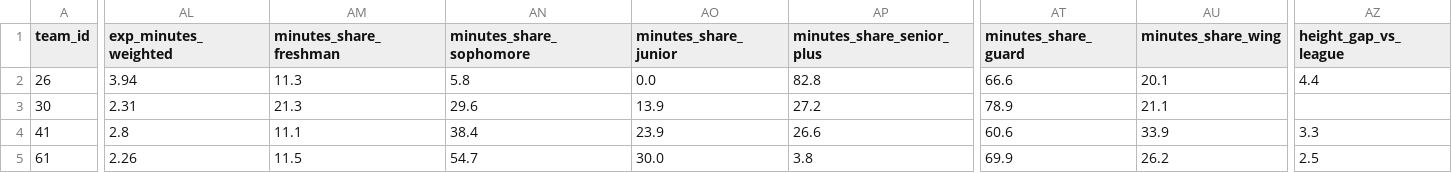
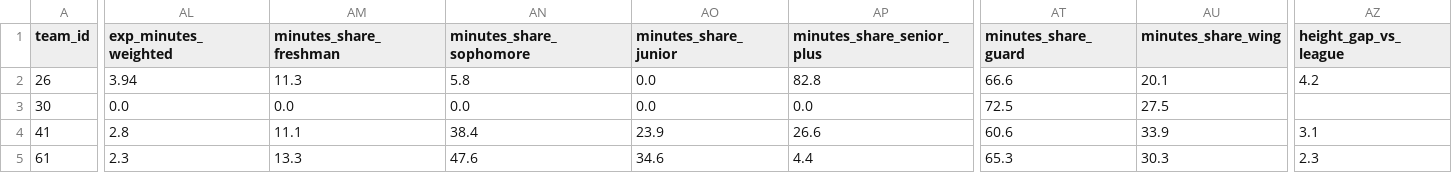
Before and after one commit to kbsmd-sportsmusicdata/wbb_2026_scout_reports, a CSV file: data/processed/roster/team_season_analytic_2026_top25.csv, drawn as a sheet; only a part is shown, gaps mark what is left out; the diff covers the shown part only; the diff names each change by its address in the sheet, - before the commit and + after, or states it on an @@ line.

```diff
--- a/data/processed/roster/team_season_analytic_2026_top25.csv
+++ b/data/processed/roster/team_season_analytic_2026_top25.csv
-AZ2 (height_gap_vs_league): 4.4
+AZ2 (height_gap_vs_league): 4.2
-AL3 (exp_minutes_weighted): 2.31
+AL3 (exp_minutes_weighted): 0.0
-AM3 (minutes_share_freshman): 21.3
+AM3 (minutes_share_freshman): 0.0
-AN3 (minutes_share_sophomore): 29.6
+AN3 (minutes_share_sophomore): 0.0
-AO3 (minutes_share_junior): 13.9
+AO3 (minutes_share_junior): 0.0
-AP3 (minutes_share_senior_plus): 27.2
+AP3 (minutes_share_senior_plus): 0.0
-AT3 (minutes_share_guard): 78.9
+AT3 (minutes_share_guard): 72.5
-AU3 (minutes_share_wing): 21.1
+AU3 (minutes_share_wing): 27.5
-AZ4 (height_gap_vs_league): 3.3
+AZ4 (height_gap_vs_league): 3.1
-AL5 (exp_minutes_weighted): 2.26
+AL5 (exp_minutes_weighted): 2.3
-AM5 (minutes_share_freshman): 11.5
+AM5 (minutes_share_freshman): 13.3
-AN5 (minutes_share_sophomore): 54.7
+AN5 (minutes_share_sophomore): 47.6
-AO5 (minutes_share_junior): 30.0
+AO5 (minutes_share_junior): 34.6
-AP5 (minutes_share_senior_plus): 3.8
+AP5 (minutes_share_senior_plus): 4.4
-AT5 (minutes_share_guard): 69.9
+AT5 (minutes_share_guard): 65.3
-AU5 (minutes_share_wing): 26.2
+AU5 (minutes_share_wing): 30.3
-AZ5 (height_gap_vs_league): 2.5
+AZ5 (height_gap_vs_league): 2.3
```
Also changed, not shown: 116 edited cells elsewhere in this file, data/processed/roster/team_season_analytic_2026.csv, 3 other files.
